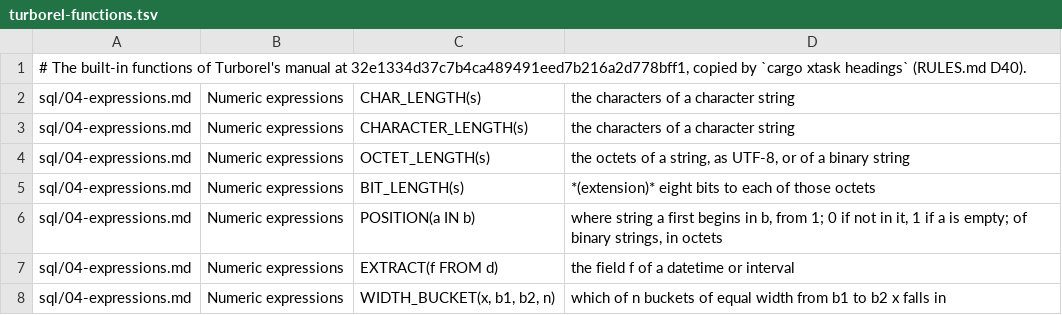
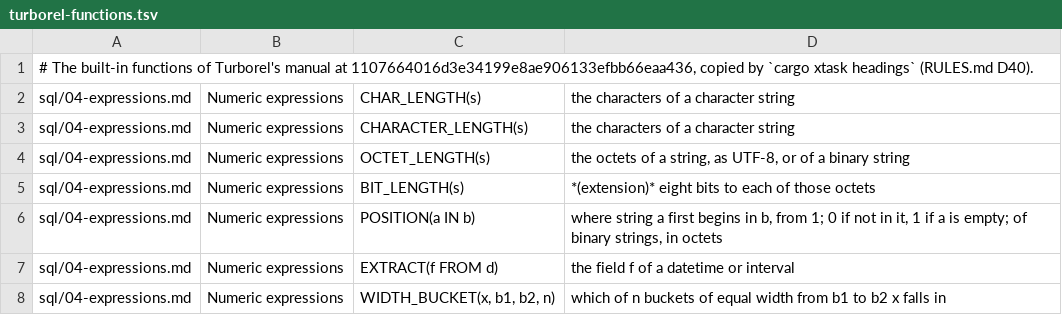
Before and after one commit to turborel/studio, a TSV file: ui/worksheet/complete/turborel-functions.tsv, drawn as a sheet; only a part is shown.

```diff
--- a/ui/worksheet/complete/turborel-functions.tsv
+++ b/ui/worksheet/complete/turborel-functions.tsv
@@ -1,2 +1,2 @@
-# The built-in functions of Turborel's manual at 32e1334d37c7b4ca489491eed7b216a2d778bff1, copied by `cargo xtask headings` (RULES.md D40).
+# The built-in functions of Turborel's manual at 1107664016d3e34199e8ae906133efbb66eaa436, copied by `cargo xtask headings` (RULES.md D40).
 sql/04-expressions.md	Numeric expressions	CHAR_LENGTH(s)	the characters of a character string
```
Also changed, not shown: xtask/turborel-headings.tsv, 37 other files.
